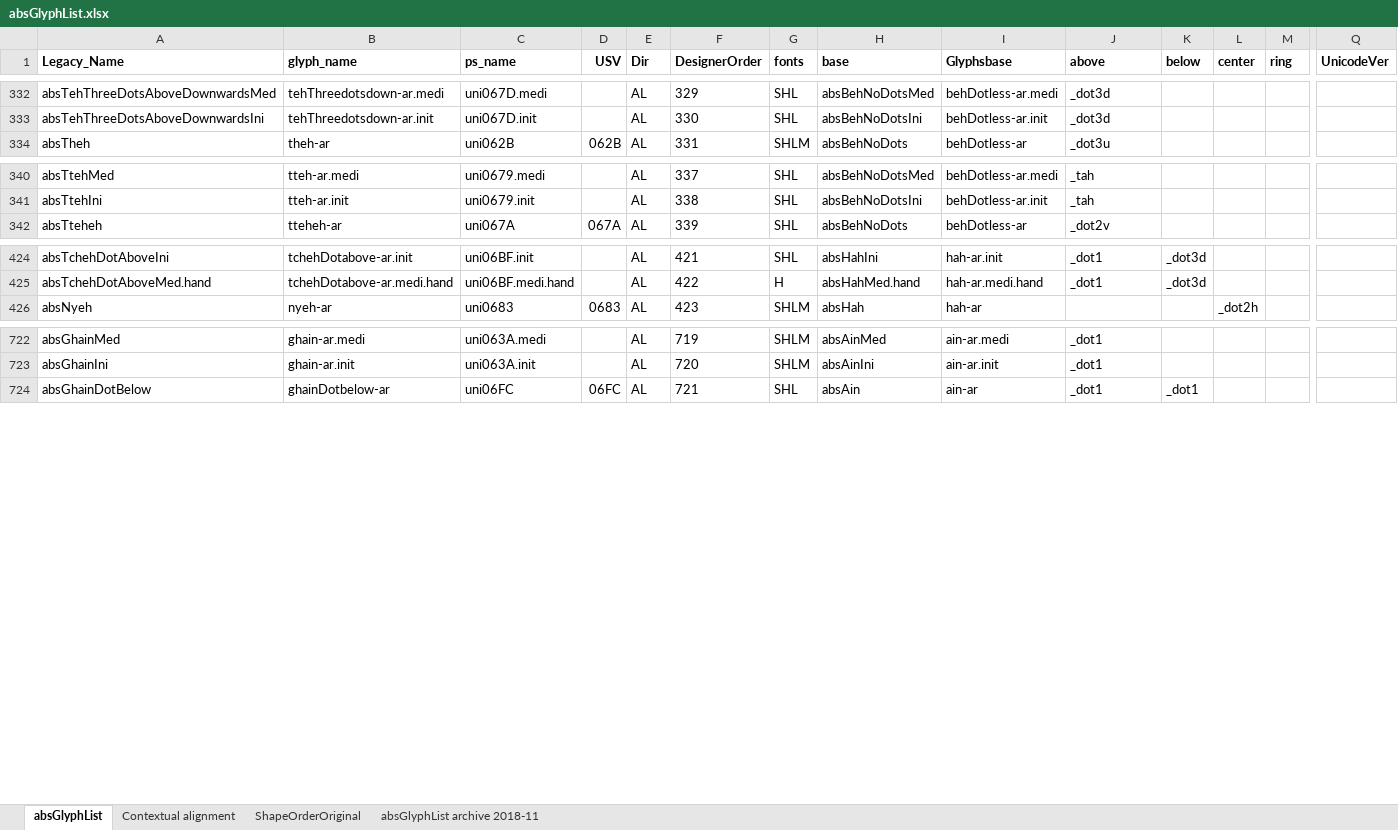
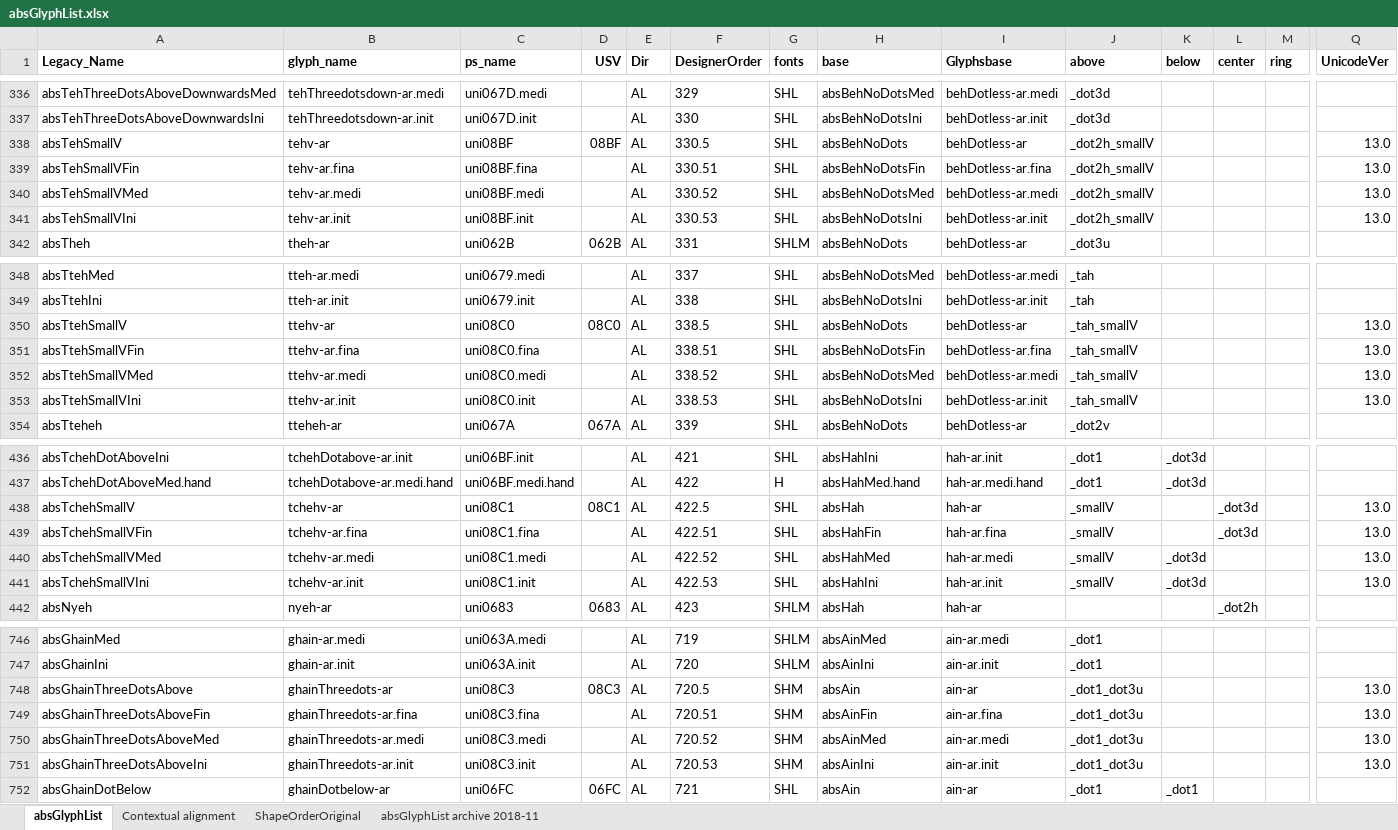
Before and after one commit to silnrsi/font-arab-tools, an Excel workbook: absGlyphList/absGlyphList.xlsx, sheet absGlyphList, drawn as a sheet; only a part is shown, gaps mark what is left out; values as stored, in another font and other column widths than the file's, no borders; charts and pictures not drawn; rows hold the shown columns only; the diff covers the shown part only; the diff names each change by its address in the sheet, - before the commit and + after, or states it on an @@ line.

Commit message:
[ABS-1870] Added glyphs for 10 characters needed for Unicode 13.0

```diff
--- a/absGlyphList/absGlyphList.xlsx (sheet absGlyphList)
+++ b/absGlyphList/absGlyphList.xlsx (sheet absGlyphList)
+row 338: absTehSmallV | tehv-ar | uni08BF | 08BF | AL | 330.5 | SHL | absBehNoDots | behDotless-ar | _dot2h_smallV |  |  |  | 13.0
+row 339: absTehSmallVFin | tehv-ar.fina | uni08BF.fina |  | AL | 330.51 | SHL | absBehNoDotsFin | behDotless-ar.fina | _dot2h_smallV |  |  |  | 13.0
+row 340: absTehSmallVMed | tehv-ar.medi | uni08BF.medi |  | AL | 330.52 | SHL | absBehNoDotsMed | behDotless-ar.medi | _dot2h_smallV |  |  |  | 13.0
+row 341: absTehSmallVIni | tehv-ar.init | uni08BF.init |  | AL | 330.53 | SHL | absBehNoDotsIni | behDotless-ar.init | _dot2h_smallV |  |  |  | 13.0
+row 350: absTtehSmallV | ttehv-ar | uni08C0 | 08C0 | AL | 338.5 | SHL | absBehNoDots | behDotless-ar | _tah_smallV |  |  |  | 13.0
+row 351: absTtehSmallVFin | ttehv-ar.fina | uni08C0.fina |  | AL | 338.51 | SHL | absBehNoDotsFin | behDotless-ar.fina | _tah_smallV |  |  |  | 13.0
+row 352: absTtehSmallVMed | ttehv-ar.medi | uni08C0.medi |  | AL | 338.52 | SHL | absBehNoDotsMed | behDotless-ar.medi | _tah_smallV |  |  |  | 13.0
+row 353: absTtehSmallVIni | ttehv-ar.init | uni08C0.init |  | AL | 338.53 | SHL | absBehNoDotsIni | behDotless-ar.init | _tah_smallV |  |  |  | 13.0
+row 438: absTchehSmallV | tchehv-ar | uni08C1 | 08C1 | AL | 422.5 | SHL | absHah | hah-ar | _smallV |  | _dot3d |  | 13.0
+row 439: absTchehSmallVFin | tchehv-ar.fina | uni08C1.fina |  | AL | 422.51 | SHL | absHahFin | hah-ar.fina | _smallV |  | _dot3d |  | 13.0
+row 440: absTchehSmallVMed | tchehv-ar.medi | uni08C1.medi |  | AL | 422.52 | SHL | absHahMed | hah-ar.medi | _smallV | _dot3d |  |  | 13.0
+row 441: absTchehSmallVIni | tchehv-ar.init | uni08C1.init |  | AL | 422.53 | SHL | absHahIni | hah-ar.init | _smallV | _dot3d |  |  | 13.0
+row 748: absGhainThreeDotsAbove | ghainThreedots-ar | uni08C3 | 08C3 | AL | 720.5 | SHM | absAin | ain-ar | _dot1_dot3u |  |  |  | 13.0
+row 749: absGhainThreeDotsAboveFin | ghainThreedots-ar.fina | uni08C3.fina |  | AL | 720.51 | SHM | absAinFin | ain-ar.fina | _dot1_dot3u |  |  |  | 13.0
+row 750: absGhainThreeDotsAboveMed | ghainThreedots-ar.medi | uni08C3.medi |  | AL | 720.52 | SHM | absAinMed | ain-ar.medi | _dot1_dot3u |  |  |  | 13.0
+row 751: absGhainThreeDotsAboveIni | ghainThreedots-ar.init | uni08C3.init |  | AL | 720.53 | SHM | absAinIni | ain-ar.init | _dot1_dot3u |  |  |  | 13.0
```
Also changed, not shown: 30 added rows elsewhere in this sheet, 2 other files.
